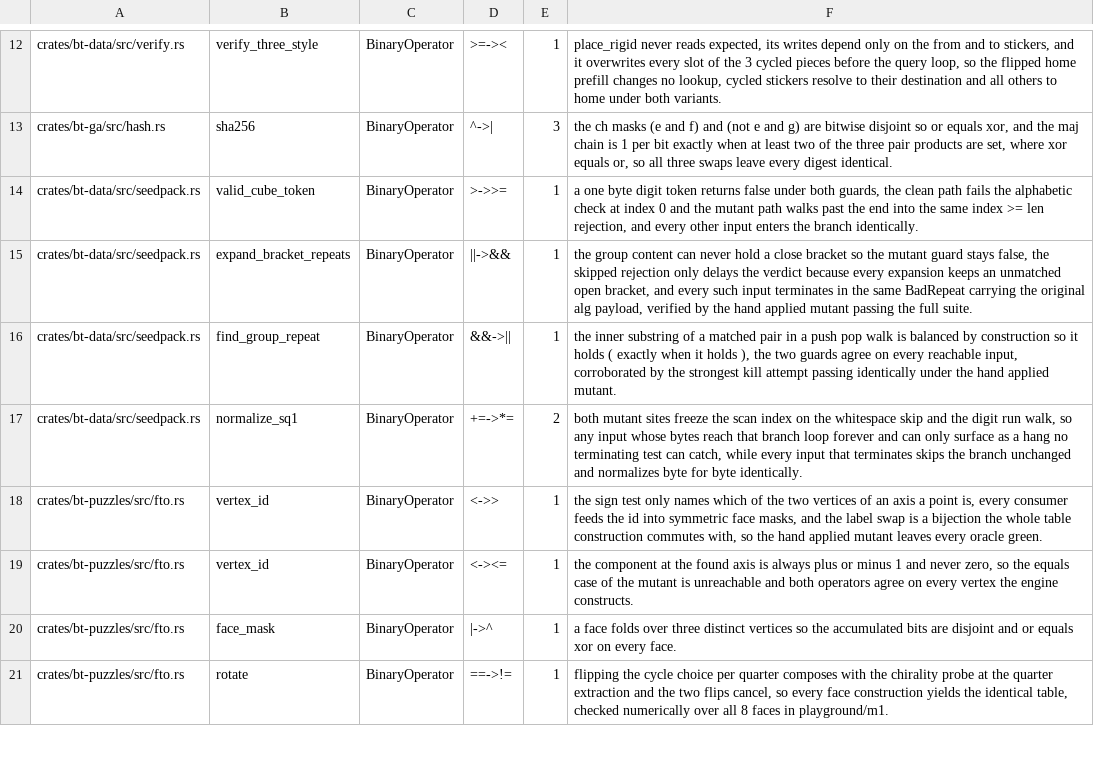
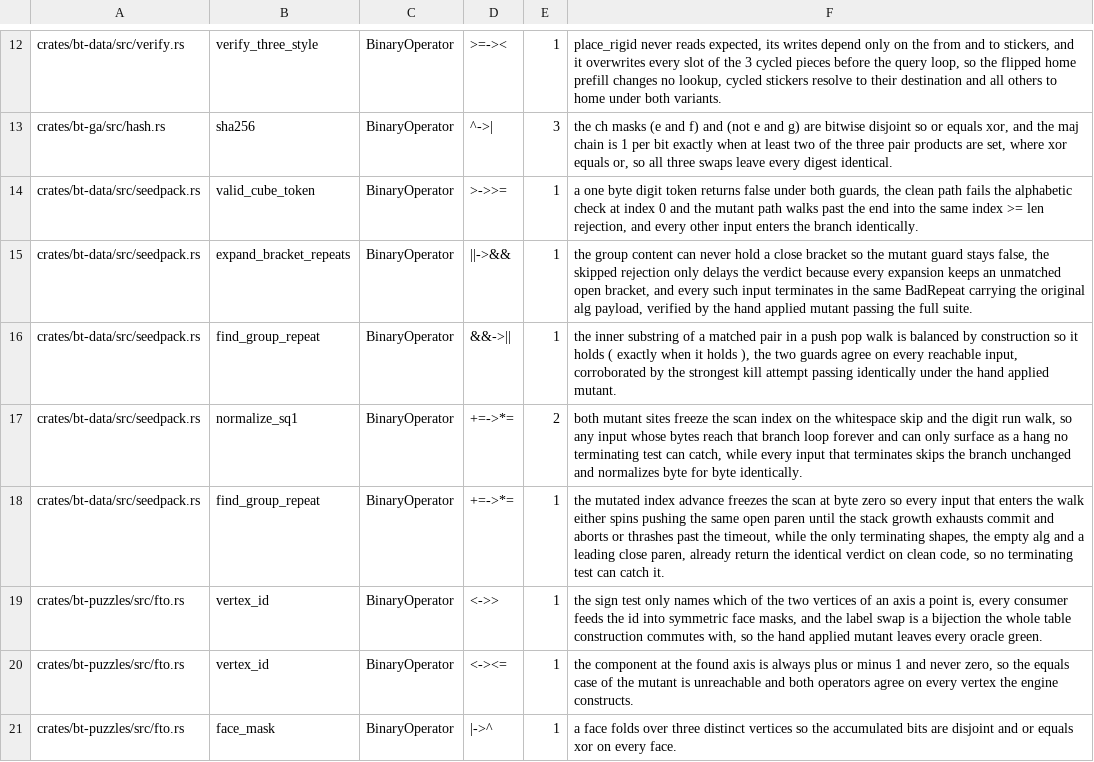
Before and after one commit to lavantien/blind-trainer, a TSV file: tools/bt-mutants-gate/allowlist.tsv, drawn as a sheet; only a part is shown, gaps mark what is left out; the shorter side is filled out with more unchanged rows.

Commit message:
chore(mutants-gate): allowlist the seedpack find_group_repeat index freeze

```diff
--- a/tools/bt-mutants-gate/allowlist.tsv
+++ b/tools/bt-mutants-gate/allowlist.tsv
@@ -17,2 +17,3 @@ crates/bt-data/src/seedpack.rs	find_group_repeat	BinaryOperator	&&->||	1	the inn
 crates/bt-data/src/seedpack.rs	normalize_sq1	BinaryOperator	+=->*=	2	both mutant sites freeze the scan index on the whitespace skip and the digit run walk, so any input whose bytes reach that branch loop forever and can only surface as a hang no terminating test can catch, while every input that terminates skips the branch unchanged and normalizes byte for byte identically.
+crates/bt-data/src/seedpack.rs	find_group_repeat	BinaryOperator	+=->*=	1	the mutated index advance freezes the scan at byte zero so every input that enters the walk either spins pushing the same open paren until the stack growth exhausts commit and aborts or thrashes past the timeout, while the only terminating shapes, the empty alg and a leading close paren, already return the identical verdict on clean code, so no terminating test can catch it.
 crates/bt-puzzles/src/fto.rs	vertex_id	BinaryOperator	<->>	1	the sign test only names which of the two vertices of an axis a point is, every consumer feeds the id into symmetric face masks, and the label swap is a bijection the whole table construction commutes with, so the hand applied mutant leaves every oracle green.
```
